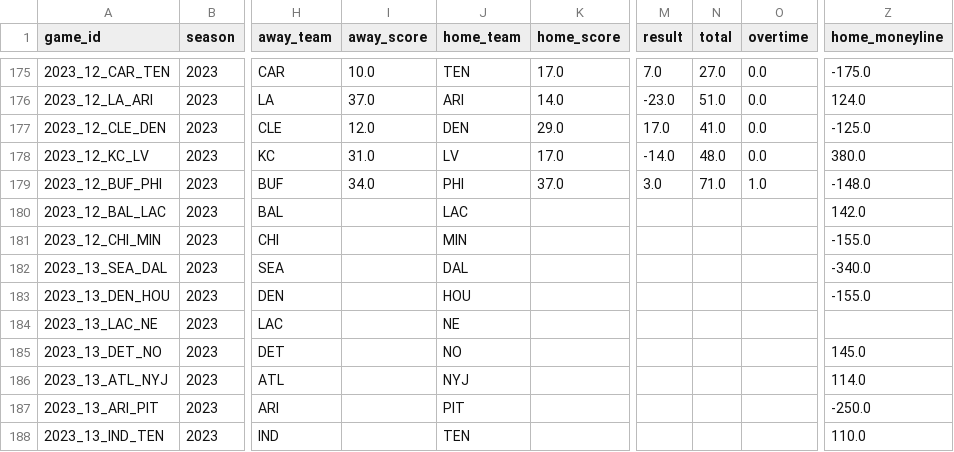
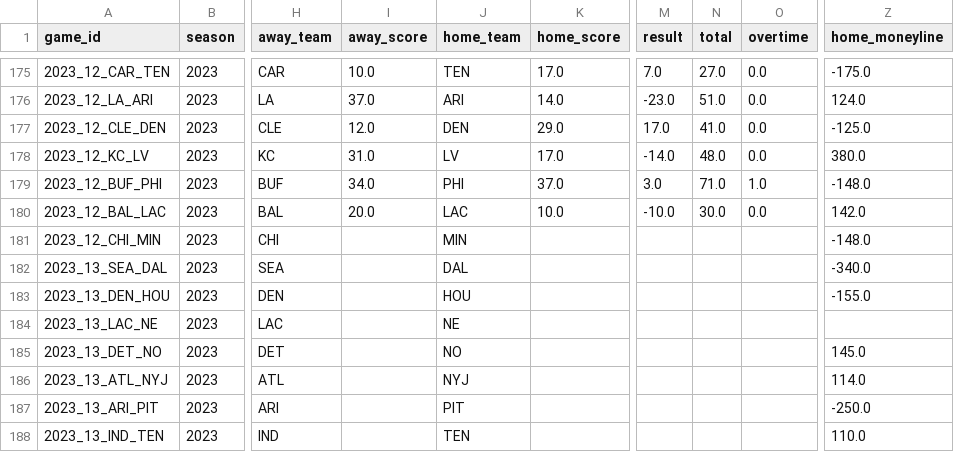
Before and after one commit to ChristopherDavisUCI/NFL2023-Simulation, a CSV file: schedules/schedule23.csv, drawn as a sheet; only a part is shown, gaps mark what is left out; the diff names each change by its address in the sheet, - before the commit and + after, or states it on an @@ line.

Commit message:
Update schedule23.csv

```diff
--- a/schedules/schedule23.csv
+++ b/schedules/schedule23.csv
-I180 (away_score): (empty)
+I180 (away_score): 20.0
-K180 (home_score): (empty)
+K180 (home_score): 10.0
-M180 (result): (empty)
+M180 (result): -10.0
-N180 (total): (empty)
+N180 (total): 30.0
-O180 (overtime): (empty)
+O180 (overtime): 0.0
-Z181 (home_moneyline): -155.0
+Z181 (home_moneyline): -148.0
```
